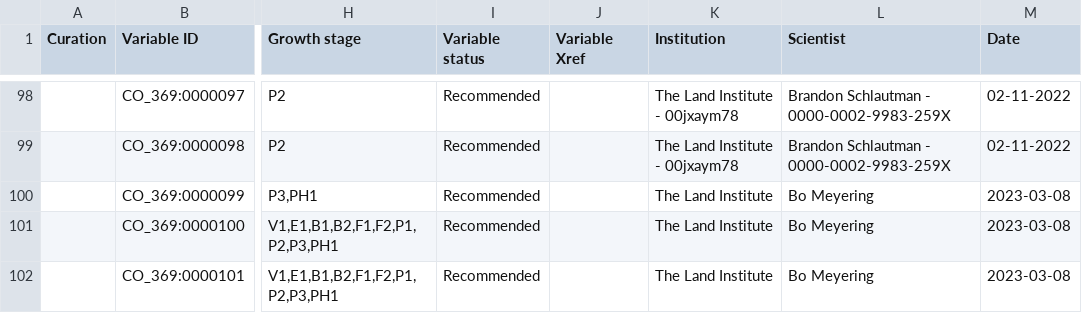
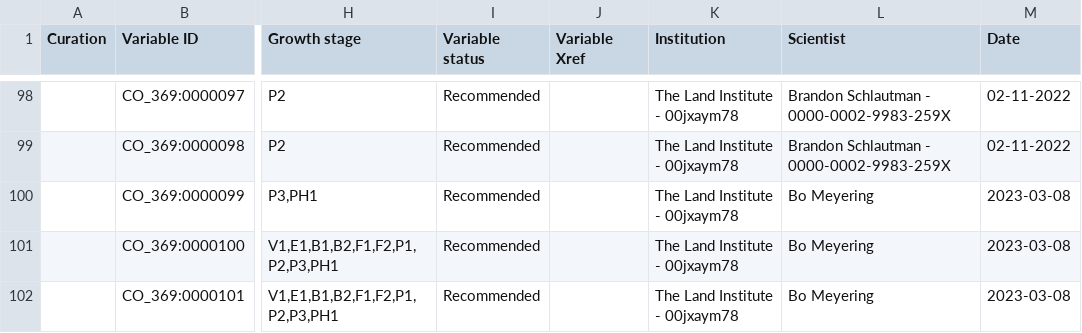
Before and after one commit to Planteome/CO_369-sainfoin-traits, a CSV file: sainfoin_TD.csv, drawn as a sheet; only a part is shown, gaps mark what is left out; the diff names each change by its address in the sheet, - before the commit and + after, or states it on an @@ line.

Commit message:
Updated institutional codes

```diff
--- a/sainfoin_TD.csv
+++ b/sainfoin_TD.csv
-K100:K102 (Institution): The Land Institute
+K100:K102 (Institution): The Land Institute - 00jxaym78
```
